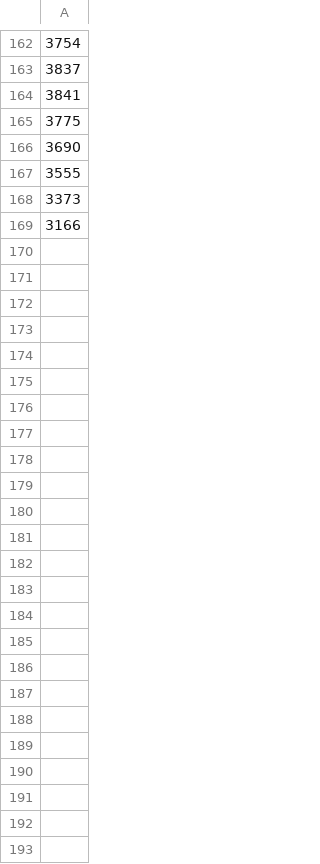
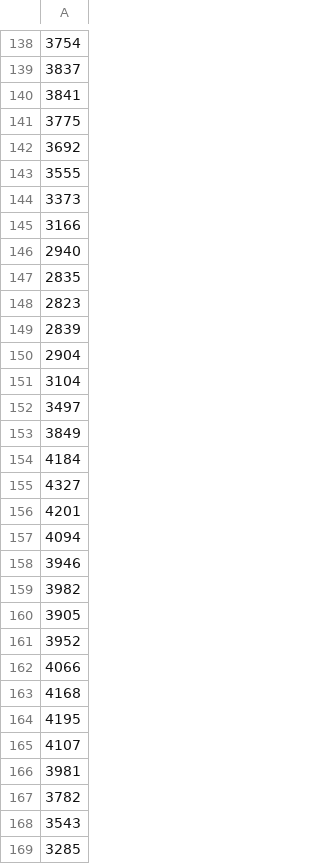
Before and after one commit to J1921604/Power-Demand-Forecast, a CSV file: AI/tomorrow/Ytest.csv, drawn as a sheet; only a part is shown, gaps mark what is left out; addresses are those after the commit; the diff covers the shown part only; the diff names each change by its address in the sheet, - before the commit and + after, or states it on an @@ line.

```diff
--- a/AI/tomorrow/Ytest.csv
+++ b/AI/tomorrow/Ytest.csv
-A142: 3690
+A142: 3692
+row 146: 2940
+row 147: 2835
+row 148: 2823
+row 149: 2839
+row 150: 2904
+row 151: 3104
+row 152: 3497
+row 153: 3849
+row 154: 4184
+row 155: 4327
+row 156: 4201
+row 157: 4094
+row 158: 3946
+row 159: 3982
+row 160: 3905
+row 161: 3952
+row 162: 4066
+row 163: 4168
+row 164: 4195
+row 165: 4107
+row 166: 3981
+row 167: 3782
+row 168: 3543
+row 169: 3285
```
Also changed, not shown: 24 removed rows elsewhere in this file, AI/tomorrow/Keras/Keras_tomorrow.csv, AI/tomorrow/LightGBM/LightGBM_tomorrow.csv, 14 other files.
